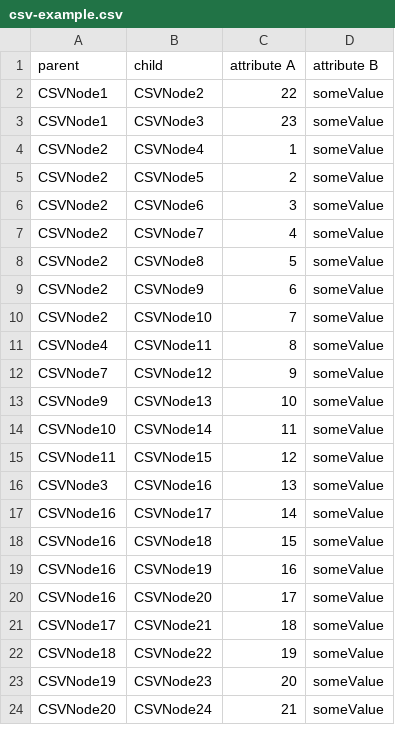
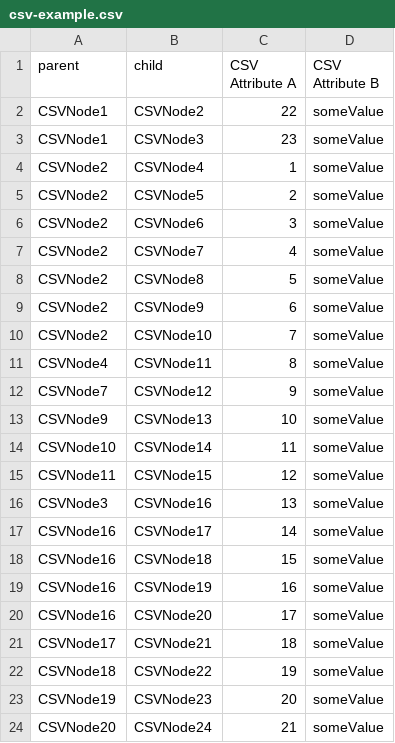
Before and after one commit to bkrem/react-d3-tree, a CSV file: examples/data/csv-example.csv, drawn as a sheet.

Commit message:
Update mock attribute naming

```diff
--- a/examples/data/csv-example.csv
+++ b/examples/data/csv-example.csv
@@ -1,2 +1,2 @@
-parent,child,attribute A,attribute B
+parent,child,CSV Attribute A,CSV Attribute B
 "CSVNode1","CSVNode2",22,someValue
```
Also changed, not shown: 1 other file.
